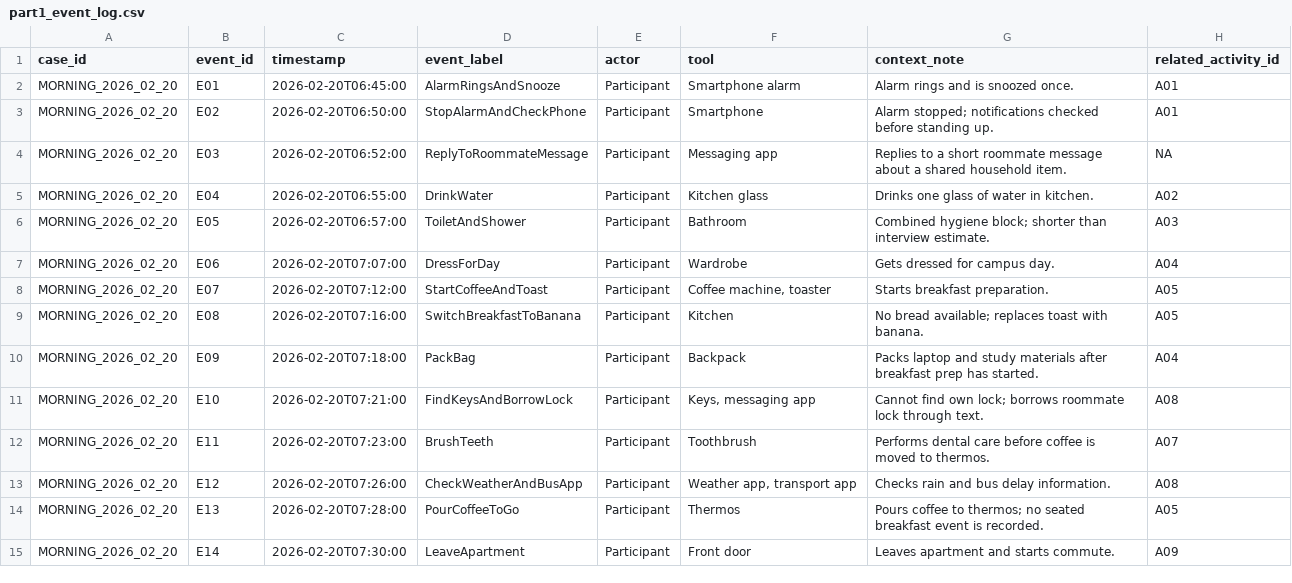
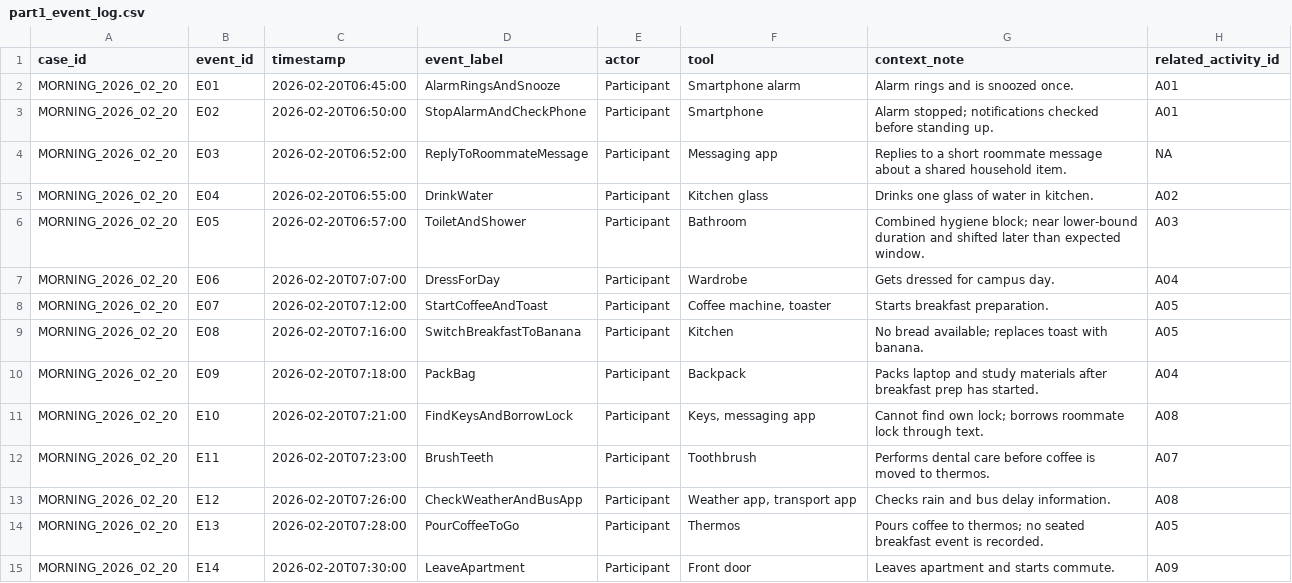
Before and after one commit to Jegerchristiank/Assignment-2, a CSV file: kode/part1_event_log.csv, drawn as a sheet.

Commit message:
Complete Part I/II deliverables and align report style

```diff
--- a/kode/part1_event_log.csv
+++ b/kode/part1_event_log.csv
@@ -5,3 +5,3 @@ MORNING_2026_02_20,E03,2026-02-20T06:52:00,ReplyToRoommateMessage,Participant,Me
 MORNING_2026_02_20,E04,2026-02-20T06:55:00,DrinkWater,Participant,Kitchen glass,"Drinks one glass of water in kitchen.",A02
-MORNING_2026_02_20,E05,2026-02-20T06:57:00,ToiletAndShower,Participant,Bathroom,"Combined hygiene block; shorter than interview estimate.",A03
+MORNING_2026_02_20,E05,2026-02-20T06:57:00,ToiletAndShower,Participant,Bathroom,"Combined hygiene block; near lower-bound duration and shifted later than expected window.",A03
 MORNING_2026_02_20,E06,2026-02-20T07:07:00,DressForDay,Participant,Wardrobe,"Gets dressed for campus day.",A04
```
Also changed, not shown: 7 other files.
